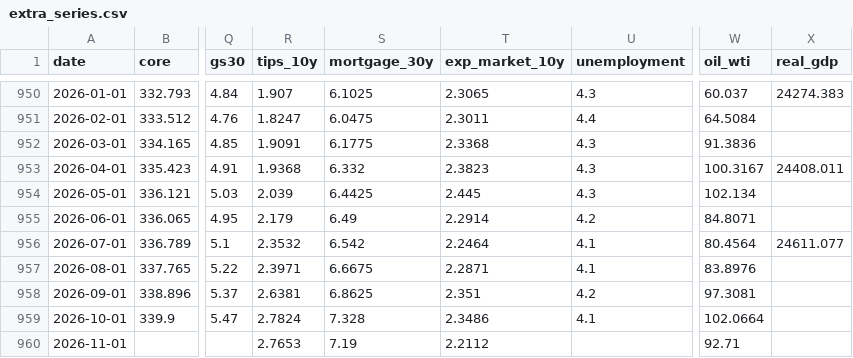
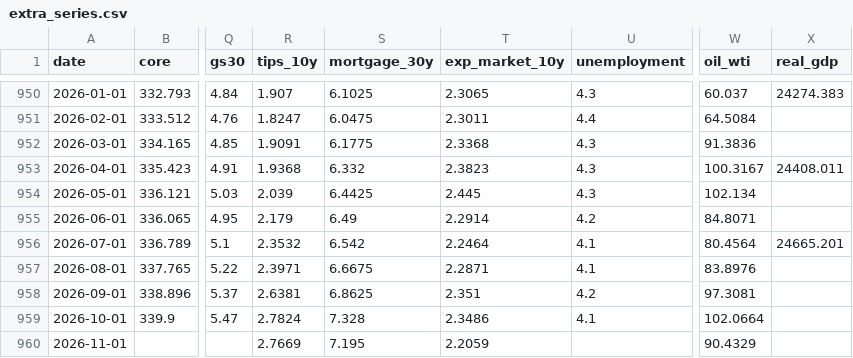
Before and after one commit to ppc1004/us_economic_forecast, a CSV file: data/extra_series.csv, drawn as a sheet; only a part is shown, gaps mark what is left out; the diff names each change by its address in the sheet, - before the commit and + after, or states it on an @@ line.

```diff
--- a/data/extra_series.csv
+++ b/data/extra_series.csv
-X956 (real_gdp): 24611.077
+X956 (real_gdp): 24665.201
-R960 (tips_10y): 2.7653
+R960 (tips_10y): 2.7669
-S960 (mortgage_30y): 7.19
+S960 (mortgage_30y): 7.195
-T960 (exp_market_10y): 2.2112
+T960 (exp_market_10y): 2.2059
-W960 (oil_wti): 92.71
+W960 (oil_wti): 90.4329
```
Also changed, not shown: data/combined_forecast.csv, data/gdp_forecast.csv, 7 other files.
